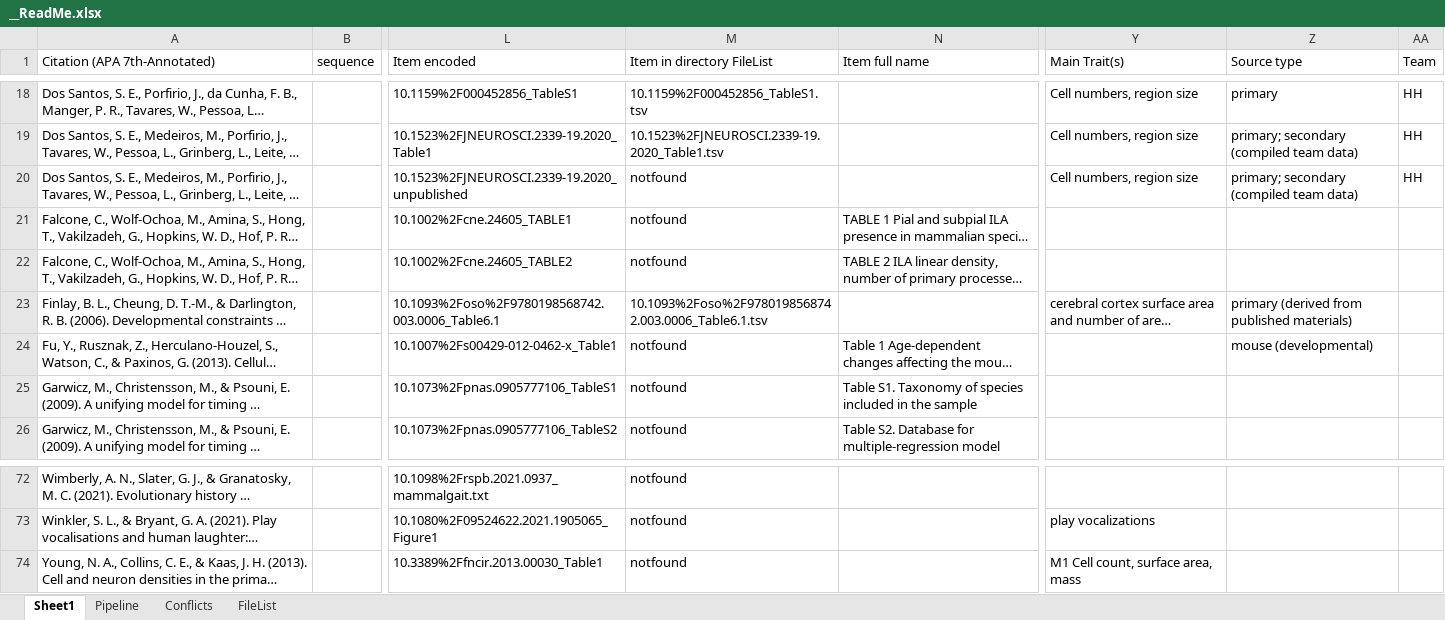
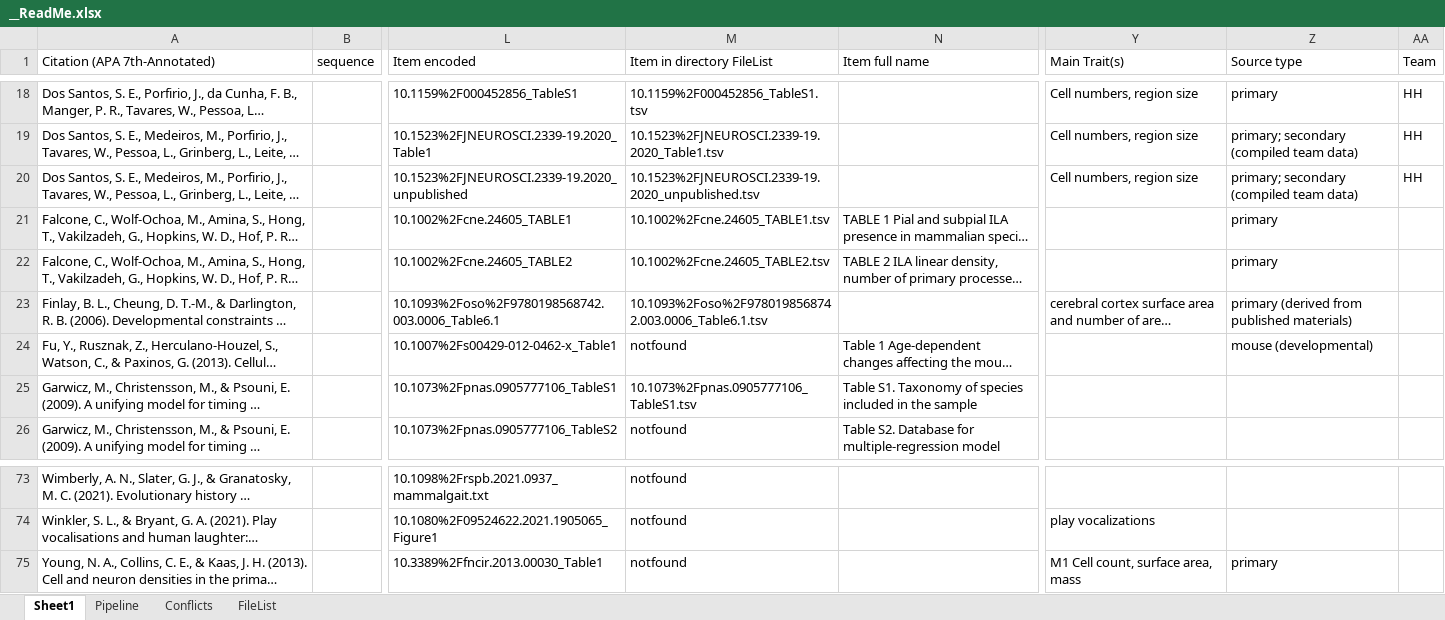
Before and after one commit to AleAliSousa/Evo-M1-Trait-Data, an Excel workbook: __ReadMe.xlsx, sheet Sheet1, drawn as a sheet; only a part is shown, gaps mark what is left out; long unchanged cells end in …; values as stored, in another font and other column widths than the file's, no cell formats; addresses are those after the commit; the diff covers the shown part only; the diff names each change by its address in the sheet, - before the commit and + after, or states it on an @@ line.

```diff
--- a/__ReadMe.xlsx (sheet Sheet1)
+++ b/__ReadMe.xlsx (sheet Sheet1)
-M20 (Item in directory FileList): notfound
+M20 (Item in directory FileList): 10.1523%2FJNEUROSCI.2339-19.2020_unpublished.tsv
-M21 (Item in directory FileList): notfound
+M21 (Item in directory FileList): 10.1002%2Fcne.24605_TABLE1.tsv
-Z21:Z22 (Source type): (empty)
+Z21:Z22 (Source type): primary
-M22 (Item in directory FileList): notfound
+M22 (Item in directory FileList): 10.1002%2Fcne.24605_TABLE2.tsv
-M25 (Item in directory FileList): notfound
+M25 (Item in directory FileList): 10.1073%2Fpnas.0905777106_TableS1.tsv
-Z75 (Source type): (empty)
+Z75 (Source type): primary
```
Also changed, not shown: 1 added row and 22 edited cells elsewhere in this sheet, sheet FileList, cell formats, formulas that keep their value, 16 other files.
